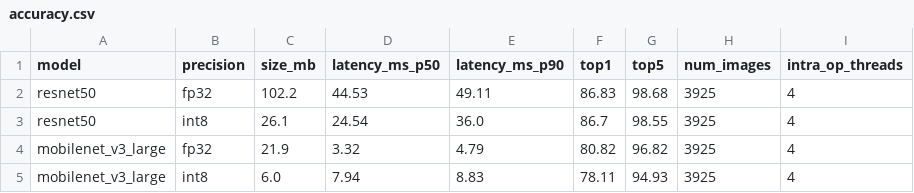
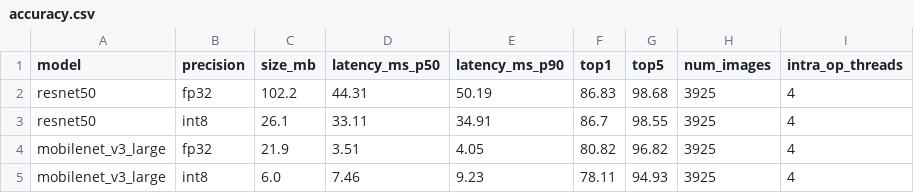
Before and after one commit to Shreyeshshinde/ml-inference-server, a CSV file: results/accuracy.csv, drawn as a sheet.

```diff
--- a/results/accuracy.csv
+++ b/results/accuracy.csv
@@ -1,5 +1,5 @@
 model,precision,size_mb,latency_ms_p50,latency_ms_p90,top1,top5,num_images,intra_op_threads
-resnet50,fp32,102.2,44.53,49.11,86.83,98.68,3925,4
-resnet50,int8,26.1,24.54,36.0,86.7,98.55,3925,4
-mobilenet_v3_large,fp32,21.9,3.32,4.79,80.82,96.82,3925,4
-mobilenet_v3_large,int8,6.0,7.94,8.83,78.11,94.93,3925,4
+resnet50,fp32,102.2,44.31,50.19,86.83,98.68,3925,4
+resnet50,int8,26.1,33.11,34.91,86.7,98.55,3925,4
+mobilenet_v3_large,fp32,21.9,3.51,4.05,80.82,96.82,3925,4
+mobilenet_v3_large,int8,6.0,7.46,9.23,78.11,94.93,3925,4
```
